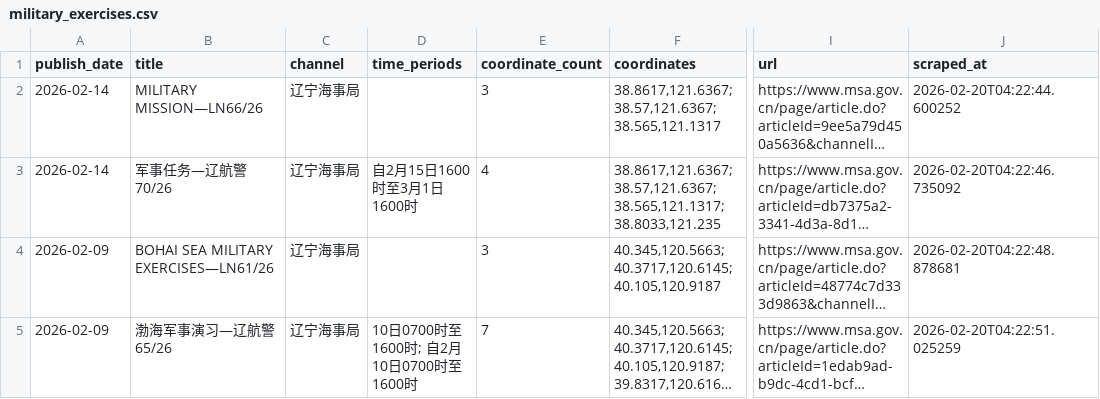
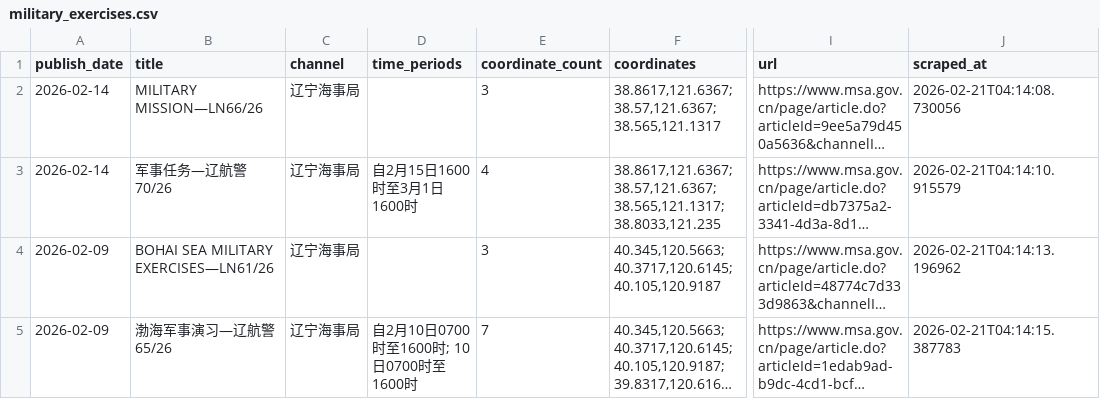
Before and after one commit to s0914712/pla-data-dashboard, a CSV file: data/navigation_warnings/military_exercises.csv, drawn as a sheet; only a part is shown, gaps mark what is left out; long unchanged cells end in …; the diff covers the shown part only; the diff names each change by its address in the sheet, - before the commit and + after, or states it on an @@ line.

```diff
--- a/data/navigation_warnings/military_exercises.csv
+++ b/data/navigation_warnings/military_exercises.csv
-J2 (scraped_at): 2026-02-20T04:22:44.600252
+J2 (scraped_at): 2026-02-21T04:14:08.730056
-J3 (scraped_at): 2026-02-20T04:22:46.735092
+J3 (scraped_at): 2026-02-21T04:14:10.915579
-J4 (scraped_at): 2026-02-20T04:22:48.878681
+J4 (scraped_at): 2026-02-21T04:14:13.196962
-D5 (time_periods): 10日0700时至1600时; 自2月10日0700时至1600时
+D5 (time_periods): 自2月10日0700时至1600时; 10日0700时至1600时
-J5 (scraped_at): 2026-02-20T04:22:51.025259
+J5 (scraped_at): 2026-02-21T04:14:15.387783
```
Also changed, not shown: 8 edited cells elsewhere in this file, 2 other files.
